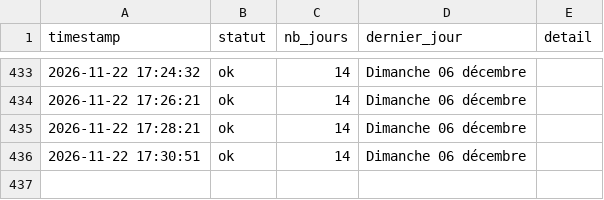
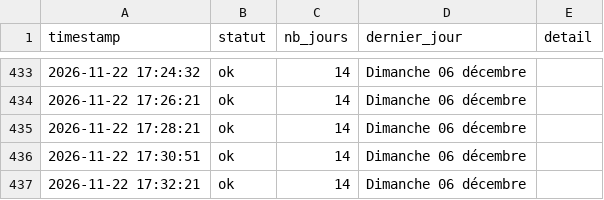
Before and after one commit to Tattsuwo/paris-tennis-watch, a CSV file: docs/data/requetes.csv, drawn as a sheet; only a part is shown, gaps mark what is left out.

```diff
--- a/docs/data/requetes.csv
+++ b/docs/data/requetes.csv
@@ -436 +436,2 @@ timestamp,statut,nb_jours,dernier_jour,detail
 2026-11-22 17:30:51,ok,14,Dimanche 06 décembre,
+2026-11-22 17:32:21,ok,14,Dimanche 06 décembre,
```
Also changed, not shown: docs/data/log.csv, 1 other file.
